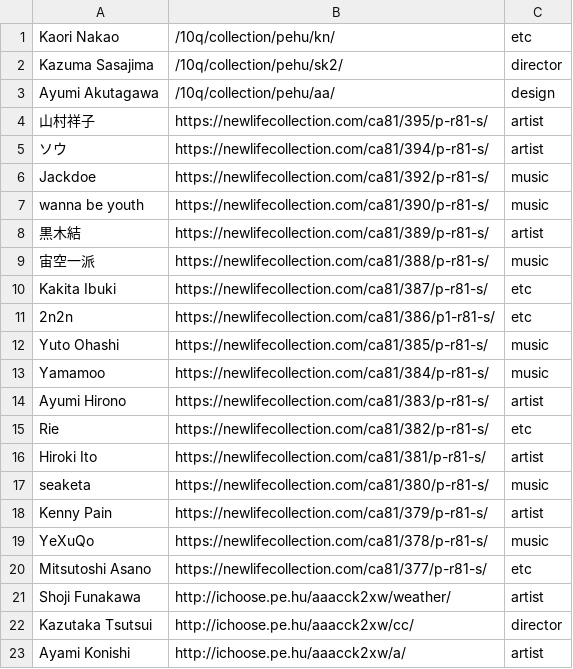
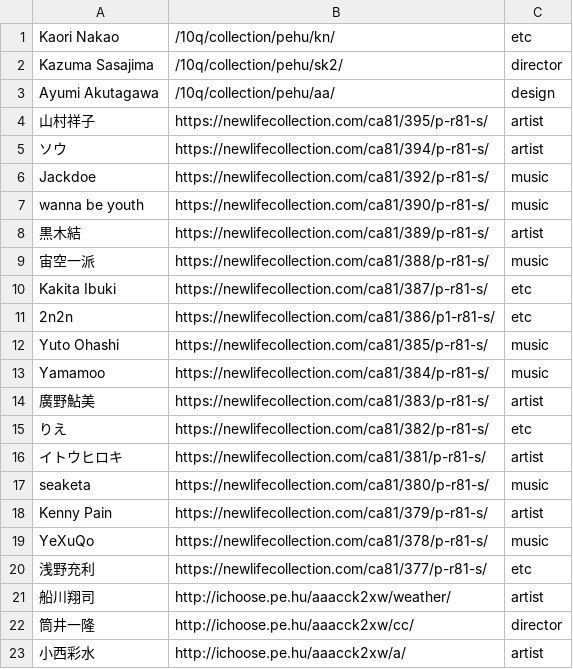
Before and after one commit to ichoose-pe-hu/10q, a CSV file: collection.csv, drawn as a sheet.

Commit message:
Update collection.csv

```diff
--- a/collection.csv
+++ b/collection.csv
@@ -13,5 +13,5 @@ Yuto Ohashi,https://newlifecollection.com/ca81/385/p-r81-s/,music
 Yamamoo,https://newlifecollection.com/ca81/384/p-r81-s/,music
-Ayumi Hirono,https://newlifecollection.com/ca81/383/p-r81-s/,artist
-Rie,https://newlifecollection.com/ca81/382/p-r81-s/,etc
-Hiroki Ito,https://newlifecollection.com/ca81/381/p-r81-s/,artist
+廣野鮎美,https://newlifecollection.com/ca81/383/p-r81-s/,artist
+りえ,https://newlifecollection.com/ca81/382/p-r81-s/,etc
+イトウヒロキ,https://newlifecollection.com/ca81/381/p-r81-s/,artist
 seaketa,https://newlifecollection.com/ca81/380/p-r81-s/,music
@@ -19,5 +19,5 @@ Kenny Pain,https://newlifecollection.com/ca81/379/p-r81-s/,artist
 YeXuQo,https://newlifecollection.com/ca81/378/p-r81-s/,music
-Mitsutoshi Asano,https://newlifecollection.com/ca81/377/p-r81-s/,etc
-Shoji Funakawa,http://ichoose.pe.hu/aaacck2xw/weather/,artist
-Kazutaka Tsutsui,http://ichoose.pe.hu/aaacck2xw/cc/,director
-Ayami Konishi,http://ichoose.pe.hu/aaacck2xw/a/,artist
+浅野充利,https://newlifecollection.com/ca81/377/p-r81-s/,etc
+船川翔司,http://ichoose.pe.hu/aaacck2xw/weather/,artist
+筒井一隆,http://ichoose.pe.hu/aaacck2xw/cc/,director
+小西彩水,http://ichoose.pe.hu/aaacck2xw/a/,artist
```
